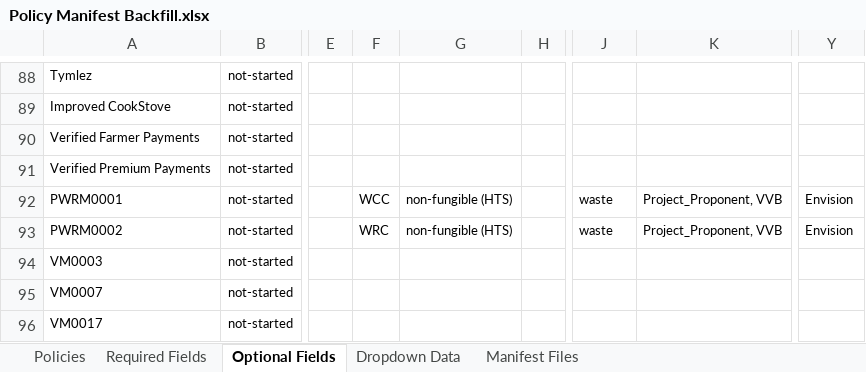
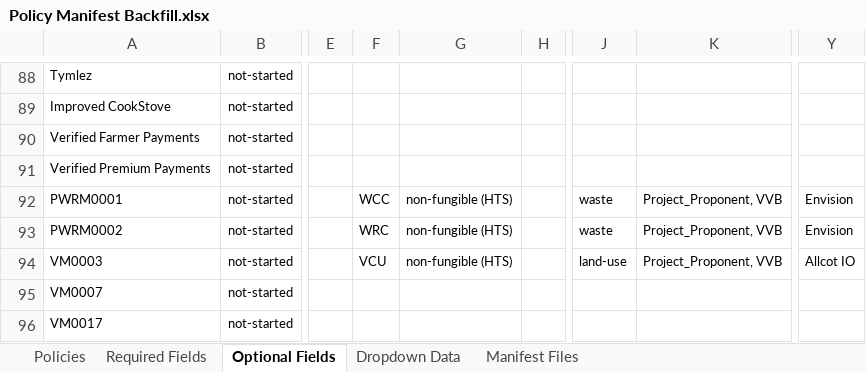
Before and after one commit to swidnikk/guardian, an Excel workbook: Methodology Library/Policy Manifest Backfill.xlsx, sheet Optional Fields, drawn as a sheet; only a part is shown, gaps mark what is left out; values as stored, in another font and other column widths than the file's, no borders; charts and pictures and table styles not drawn; the diff names each change by its address in the sheet, - before the commit and + after, or states it on an @@ line.

```diff
--- a/Methodology Library/Policy Manifest Backfill.xlsx (sheet Optional Fields)
+++ b/Methodology Library/Policy Manifest Backfill.xlsx (sheet Optional Fields)
-F94: (empty)
+F94: VCU
-G94: (empty)
+G94: non-fungible (HTS)
-J94: (empty)
+J94: land-use
-K94: (empty)
+K94: Project_Proponent, VVB
-Y94: (empty)
+Y94: Allcot IO
```
Also changed, not shown: sheet Required Fields, sheet Policies, 1 other file.
